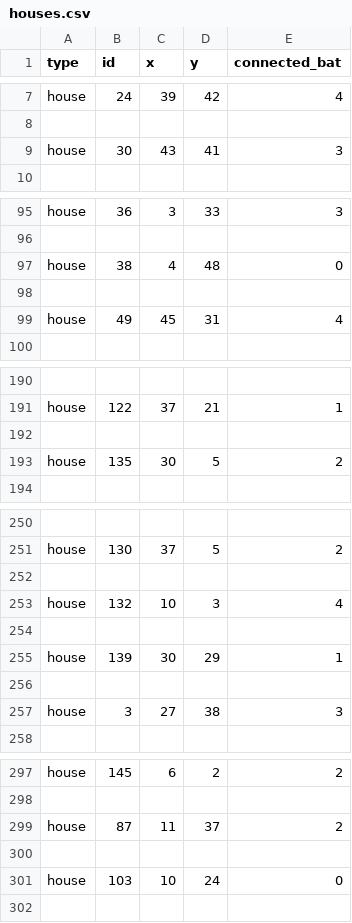
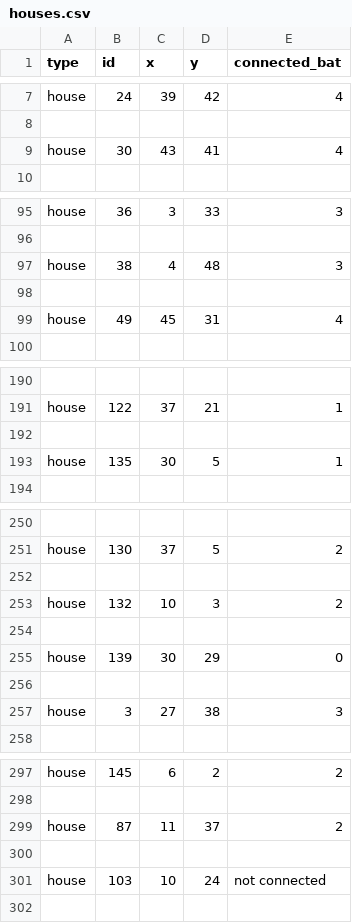
Before and after one commit to broekm006/SmartGrid, a CSV file: houses.csv, drawn as a sheet; only a part is shown, gaps mark what is left out.

```diff
--- a/houses.csv
+++ b/houses.csv
@@ -8,3 +8,3 @@ house,24,39,42,4
 
-house,30,43,41,3
+house,30,43,41,4
 
@@ -96,3 +96,3 @@ house,36,3,33,3
 
-house,38,4,48,0
+house,38,4,48,3
 
@@ -192,3 +192,3 @@ house,122,37,21,1
 
-house,135,30,5,2
+house,135,30,5,1
 
@@ -252,5 +252,5 @@ house,130,37,5,2
 
-house,132,10,3,4
+house,132,10,3,2
 
-house,139,30,29,1
+house,139,30,29,0
 
@@ -300,3 +300,3 @@ house,87,11,37,2
 
-house,103,10,24,0
+house,103,10,24,not connected
 
```
Also changed, not shown: 1 other file.
